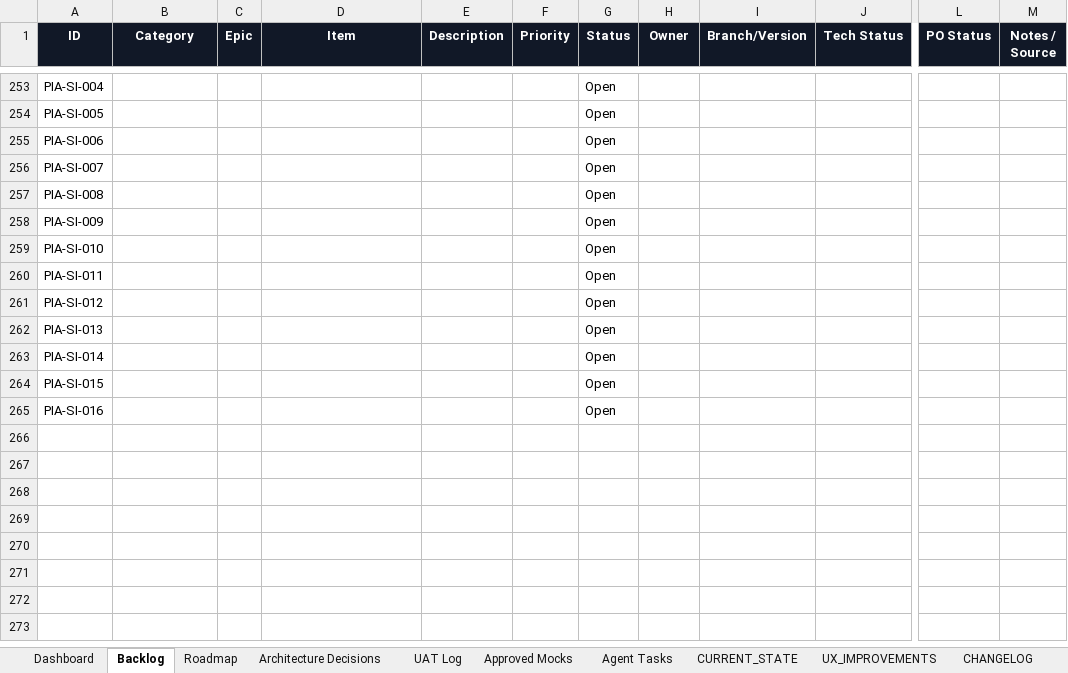
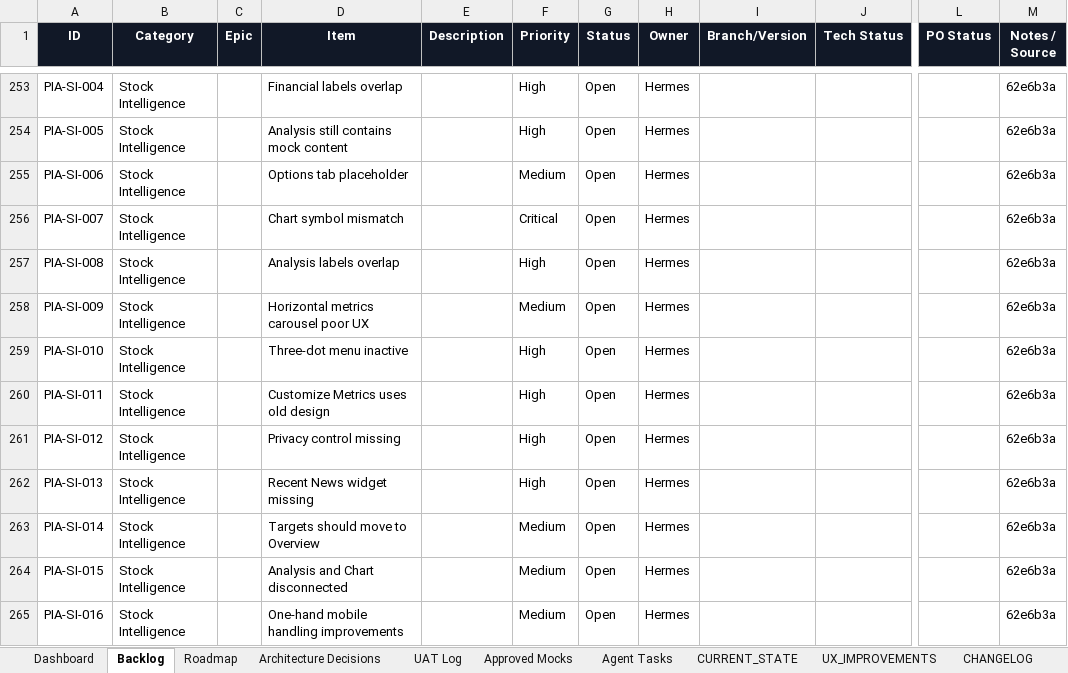
Before and after one commit to parmpr-ai/personal-investment-agent, an Excel workbook: docs/PIA_MASTER_BACKLOG_SOURCE_OF_TRUTH.xlsx, sheet Backlog, drawn as a sheet; only a part is shown, gaps mark what is left out; values as stored, in another font and other column widths than the file's, no borders; conditional formats and table styles not drawn; the diff covers the shown part only; the diff names each change by its address in the sheet, - before the commit and + after, or states it on an @@ line.

Commit message:
docs: update backlog with 2026-06-02 UAT findings

```diff
--- a/docs/PIA_MASTER_BACKLOG_SOURCE_OF_TRUTH.xlsx (sheet Backlog)
+++ b/docs/PIA_MASTER_BACKLOG_SOURCE_OF_TRUTH.xlsx (sheet Backlog)
-B253:B265 (Category): (empty)
+B253:B265 (Category): Stock Intelligence
-D253 (Item): (empty)
+D253 (Item): Financial labels overlap
-F253:F254 (Priority): (empty)
+F253:F254 (Priority): High
-H253:H265 (Owner): (empty)
+H253:H265 (Owner): Hermes
-M253:M265 (Notes / Source): (empty)
+M253:M265 (Notes / Source): 62e6b3a
-D254 (Item): (empty)
+D254 (Item): Analysis still contains mock content
-D255 (Item): (empty)
+D255 (Item): Options tab placeholder
-F255 (Priority): (empty)
+F255 (Priority): Medium
-D256 (Item): (empty)
+D256 (Item): Chart symbol mismatch
-F256 (Priority): (empty)
+F256 (Priority): Critical
-D257 (Item): (empty)
+D257 (Item): Analysis labels overlap
-F257 (Priority): (empty)
+F257 (Priority): High
-D258 (Item): (empty)
+D258 (Item): Horizontal metrics carousel poor UX
-F258 (Priority): (empty)
+F258 (Priority): Medium
-D259 (Item): (empty)
+D259 (Item): Three-dot menu inactive
-F259:F262 (Priority): (empty)
+F259:F262 (Priority): High
-D260 (Item): (empty)
+D260 (Item): Customize Metrics uses old design
-D261 (Item): (empty)
+D261 (Item): Privacy control missing
-D262 (Item): (empty)
+D262 (Item): Recent News widget missing
-D263 (Item): (empty)
+D263 (Item): Targets should move to Overview
-F263:F265 (Priority): (empty)
+F263:F265 (Priority): Medium
-D264 (Item): (empty)
+D264 (Item): Analysis and Chart disconnected
-D265 (Item): (empty)
+D265 (Item): One-hand mobile handling improvements
```
Also changed, not shown: 58 edited cells elsewhere in this sheet.
